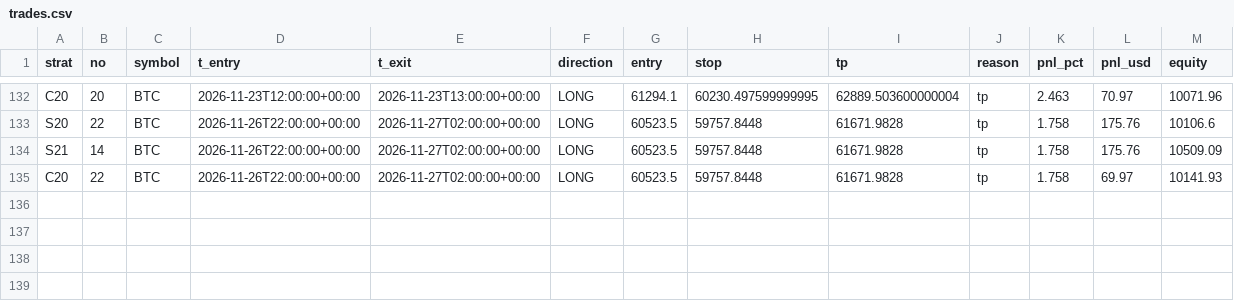
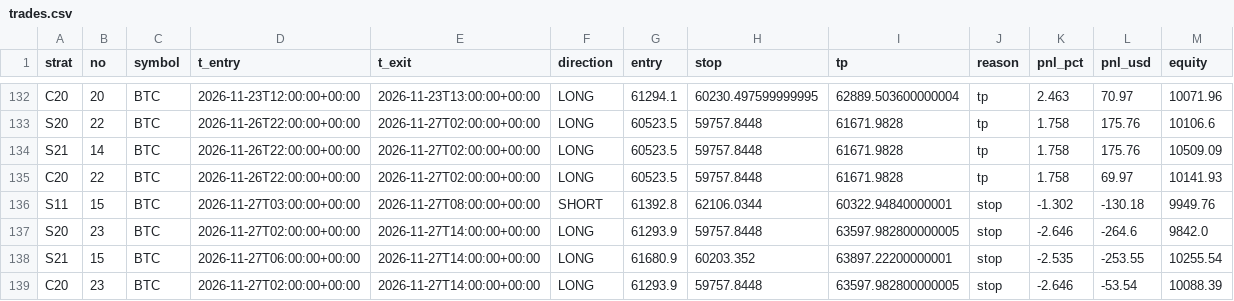
Before and after one commit to Jessieeeeai/dpl-flow-bot, a CSV file: trades.csv, drawn as a sheet; only a part is shown, gaps mark what is left out; the diff names each change by its address in the sheet, - before the commit and + after, or states it on an @@ line.

```diff
--- a/trades.csv
+++ b/trades.csv
+row 136: S11 | 15 | BTC | 2026-11-27T03:00:00+00:00 | 2026-11-27T08:00:00+00:00 | SHORT | 61392.8 | 62106.0344 | 60322.94840000001 | stop | -1.302 | -130.18 | 9949.76
+row 137: S20 | 23 | BTC | 2026-11-27T02:00:00+00:00 | 2026-11-27T14:00:00+00:00 | LONG | 61293.9 | 59757.8448 | 63597.982800000005 | stop | -2.646 | -264.6 | 9842.0
+row 138: S21 | 15 | BTC | 2026-11-27T06:00:00+00:00 | 2026-11-27T14:00:00+00:00 | LONG | 61680.9 | 60203.352 | 63897.22200000001 | stop | -2.535 | -253.55 | 10255.54
+row 139: C20 | 23 | BTC | 2026-11-27T02:00:00+00:00 | 2026-11-27T14:00:00+00:00 | LONG | 61293.9 | 59757.8448 | 63597.982800000005 | stop | -2.646 | -53.54 | 10088.39
```
Also changed, not shown: 2 other files.
